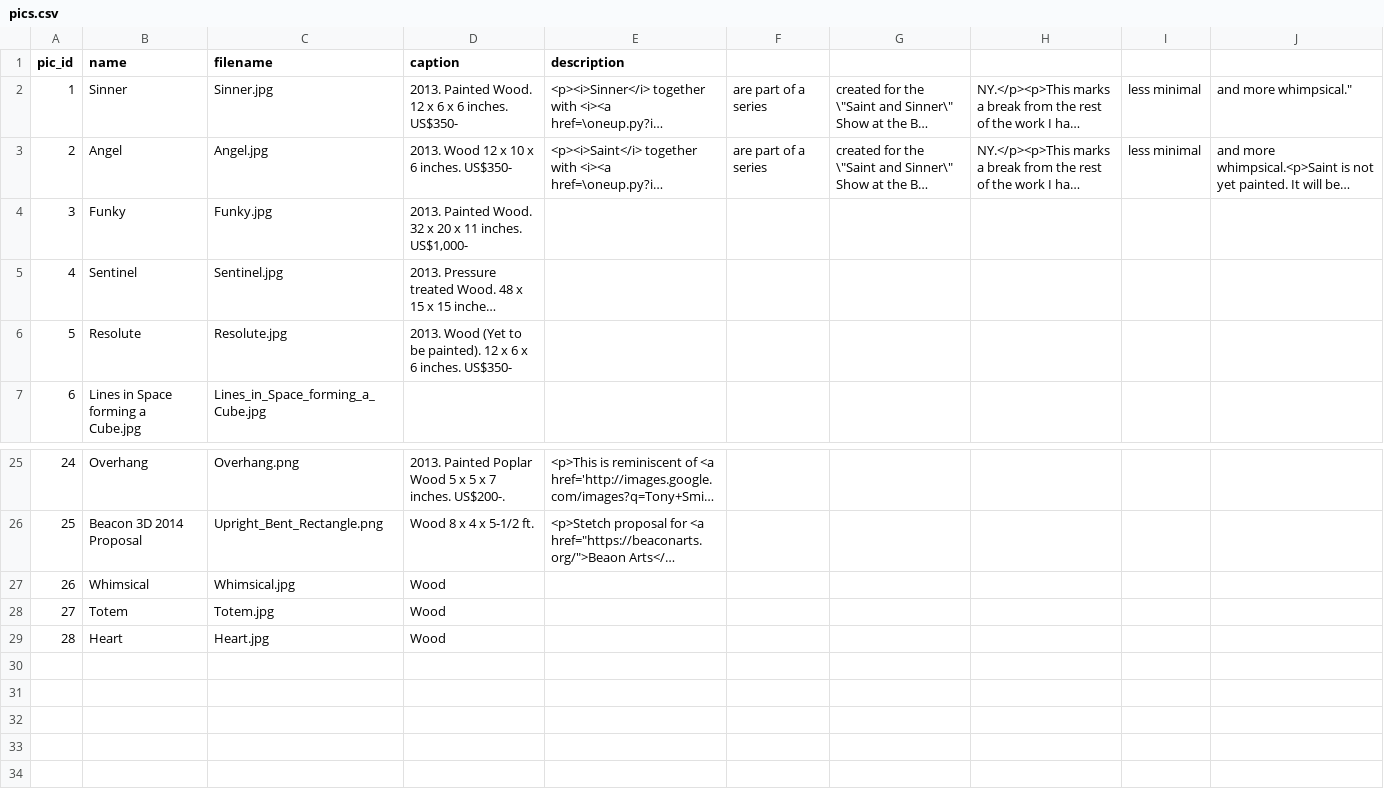
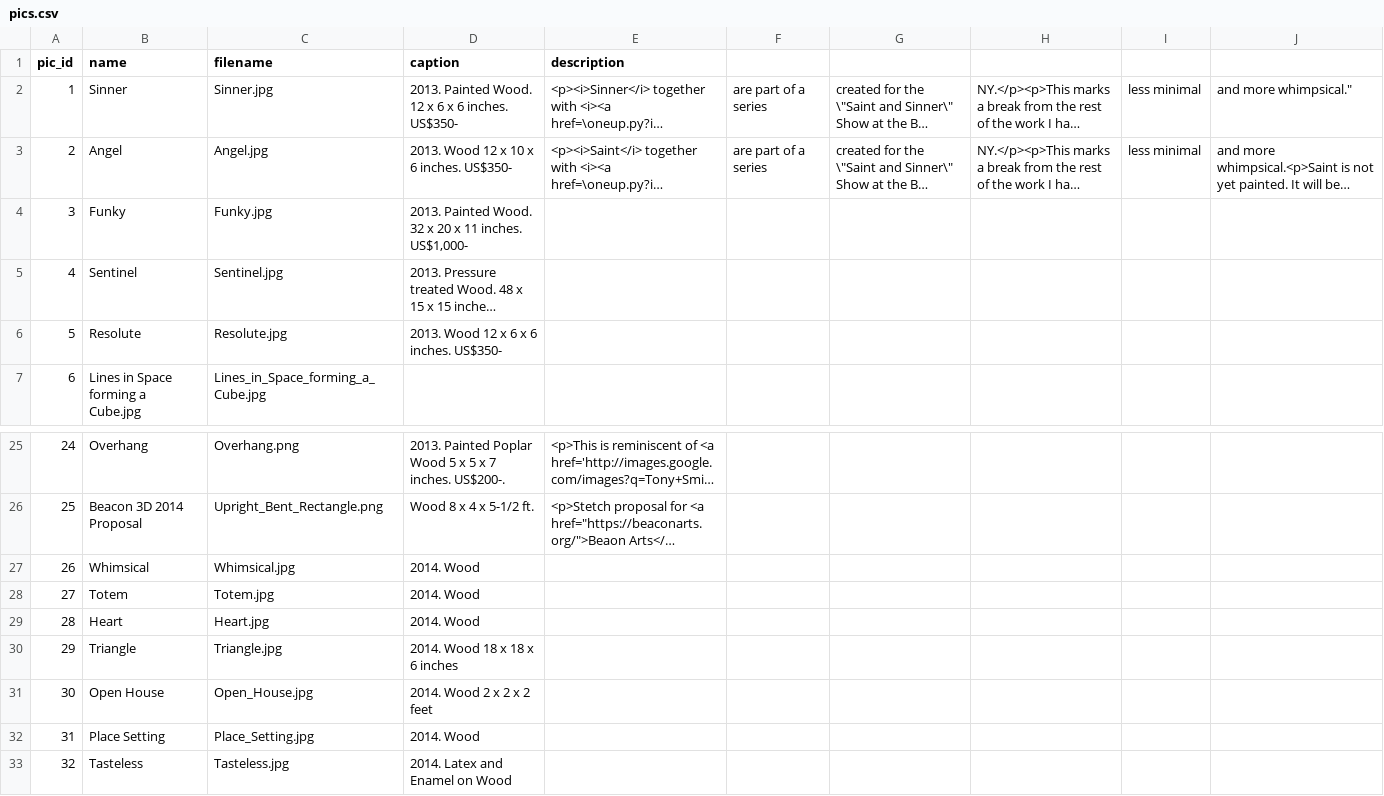
Before and after one commit to dlink/vpics, a CSV file: sql/data/pics.csv, drawn as a sheet; only a part is shown, gaps mark what is left out; long unchanged cells end in …; the diff names each change by its address in the sheet, - before the commit and + after, or states it on an @@ line.

```diff
--- a/sql/data/pics.csv
+++ b/sql/data/pics.csv
-D6 (caption): 2013. Wood (Yet to be painted). 12 x…
+D6 (caption): 2013. Wood 12 x…
-D27:D29 (caption): Wood
+D27:D29 (caption): 2014. Wood
+row 30: 29 | Triangle | Triangle.jpg | 2014. Wood 18 x 18 x 6 inches
+row 31: 30 | Open House | Open_House.jpg | 2014. Wood 2 x 2 x 2 feet
+row 32: 31 | Place Setting | Place_Setting.jpg | 2014. Wood
+row 33: 32 | Tasteless | Tasteless.jpg | 2014. Latex and Enamel on Wood
```
Also changed, not shown: sql/data/page_pics.csv, 1 other file.
